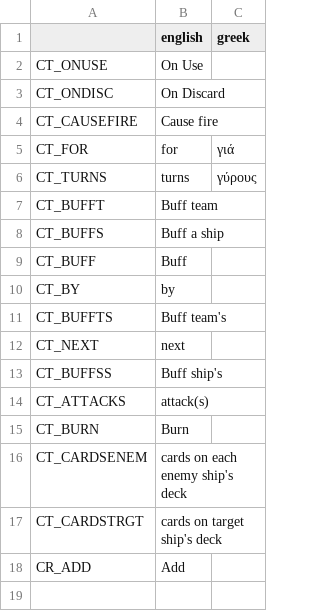
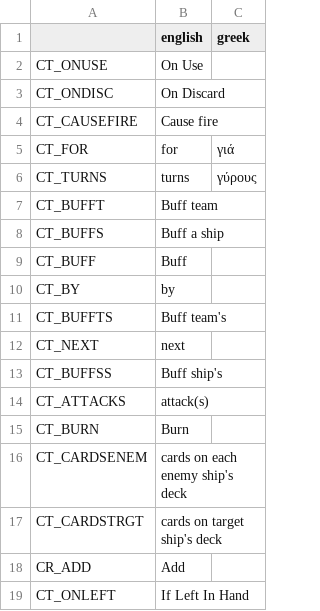
Before and after one commit to DonKoutsou/Metal-Coffin, a CSV file: Localisations/LOC - Cards.csv, drawn as a sheet; the diff names each change by its address in the sheet, - before the commit and + after, or states it on an @@ line.

Commit message:
Added, if left on hand effects, and discard blockage for certain cards

```diff
--- a/Localisations/LOC - Cards.csv
+++ b/Localisations/LOC - Cards.csv
+row 19: CT_ONLEFT | If Left In Hand
```
Also changed, not shown: 6 other files.
